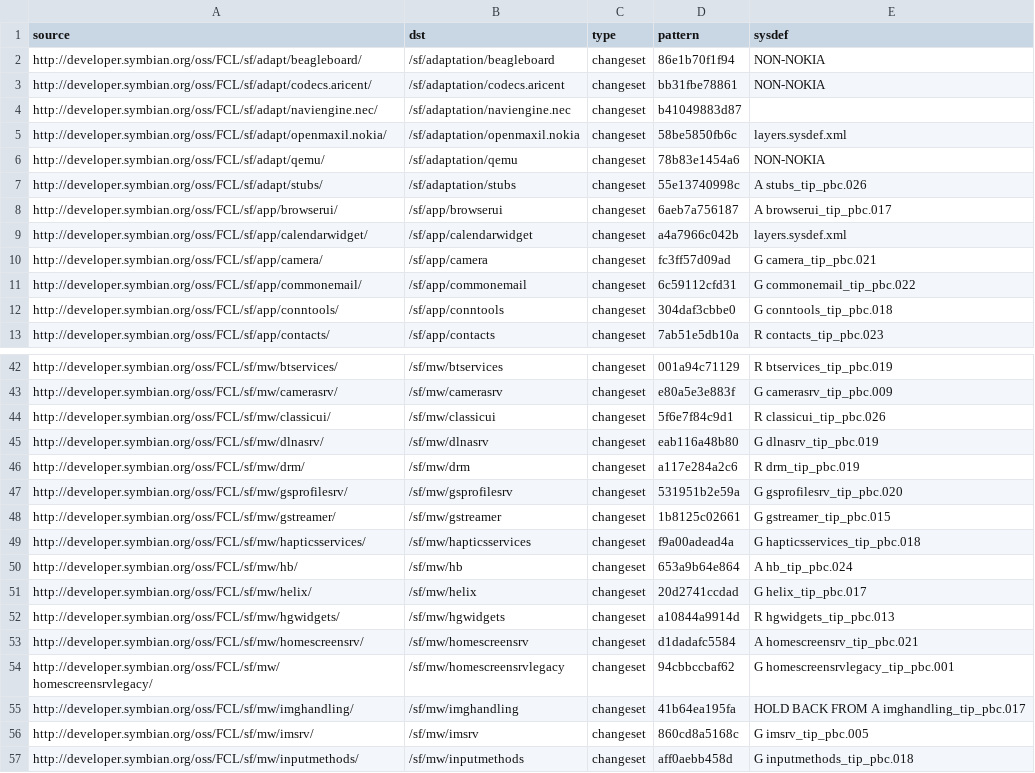
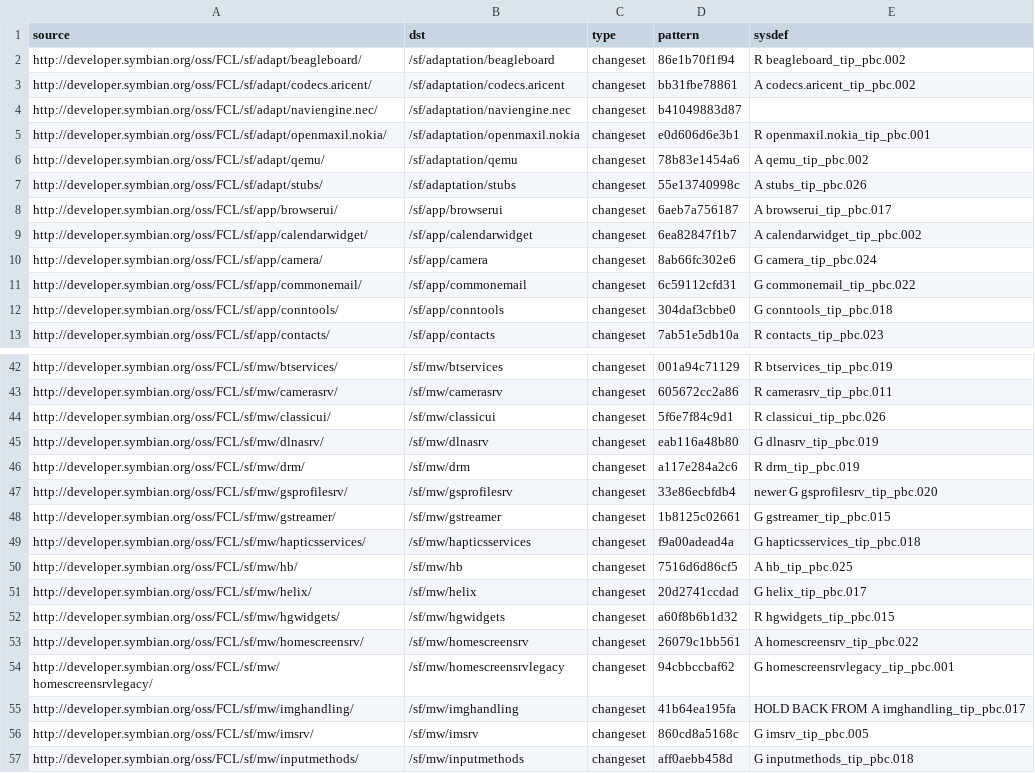
Before and after one commit to fedor4ever/buildmanifest, a CSV file: S4_PROPOSED.csv, drawn as a sheet; only a part is shown, gaps mark what is left out; the diff covers the shown part only; the diff names each change by its address in the sheet, - before the commit and + after, or states it on an @@ line.

```diff
--- a/S4_PROPOSED.csv
+++ b/S4_PROPOSED.csv
-E2 (sysdef): NON-NOKIA
+E2 (sysdef): R beagleboard_tip_pbc.002
-E3 (sysdef): NON-NOKIA
+E3 (sysdef): A codecs.aricent_tip_pbc.002
-D5 (pattern): 58be5850fb6c
+D5 (pattern): e0d606d6e3b1
-E5 (sysdef): layers.sysdef.xml
+E5 (sysdef): R openmaxil.nokia_tip_pbc.001
-E6 (sysdef): NON-NOKIA
+E6 (sysdef): A qemu_tip_pbc.002
-D9 (pattern): a4a7966c042b
+D9 (pattern): 6ea82847f1b7
-E9 (sysdef): layers.sysdef.xml
+E9 (sysdef): A calendarwidget_tip_pbc.002
-D10 (pattern): fc3ff57d09ad
+D10 (pattern): 8ab66fc302e6
-E10 (sysdef): G camera_tip_pbc.021
+E10 (sysdef): G camera_tip_pbc.024
-D43 (pattern): e80a5e3e883f
+D43 (pattern): 605672cc2a86
-E43 (sysdef): G camerasrv_tip_pbc.009
+E43 (sysdef): R camerasrv_tip_pbc.011
-D47 (pattern): 531951b2e59a
+D47 (pattern): 33e86ecbfdb4
-E47 (sysdef): G gsprofilesrv_tip_pbc.020
+E47 (sysdef): newer G gsprofilesrv_tip_pbc.020
-D50 (pattern): 653a9b64e864
+D50 (pattern): 7516d6d86cf5
-E50 (sysdef): A hb_tip_pbc.024
+E50 (sysdef): A hb_tip_pbc.025
-D52 (pattern): a10844a9914d
+D52 (pattern): a60f8b6b1d32
-E52 (sysdef): R hgwidgets_tip_pbc.013
+E52 (sysdef): R hgwidgets_tip_pbc.015
-D53 (pattern): d1dadafc5584
+D53 (pattern): 26079c1bb561
-E53 (sysdef): A homescreensrv_tip_pbc.021
+E53 (sysdef): A homescreensrv_tip_pbc.022
```
Also changed, not shown: 70 edited cells elsewhere in this file.
